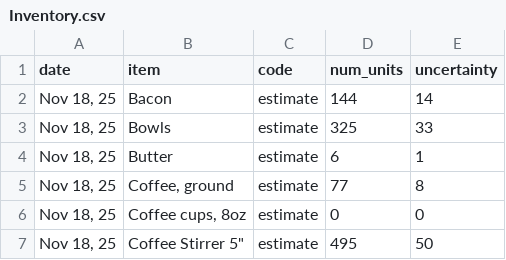
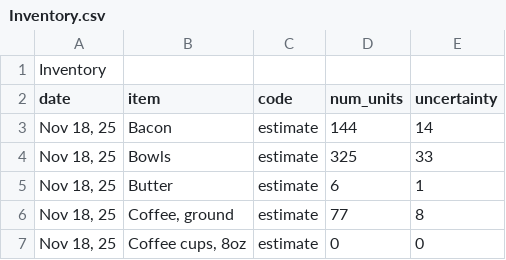
Before and after one commit to dangyogi/bean-counter, a CSV file: Inventory.csv, drawn as a sheet; only a part is shown; the shorter side is filled out with more unchanged rows; the diff names each change by its address in the sheet, - before the commit and + after, or states it on an @@ line.

```diff
--- a/Inventory.csv
+++ b/Inventory.csv
+row 1: Inventory
```
Also changed, not shown: Categories.csv, Items.csv, 6 other files.
